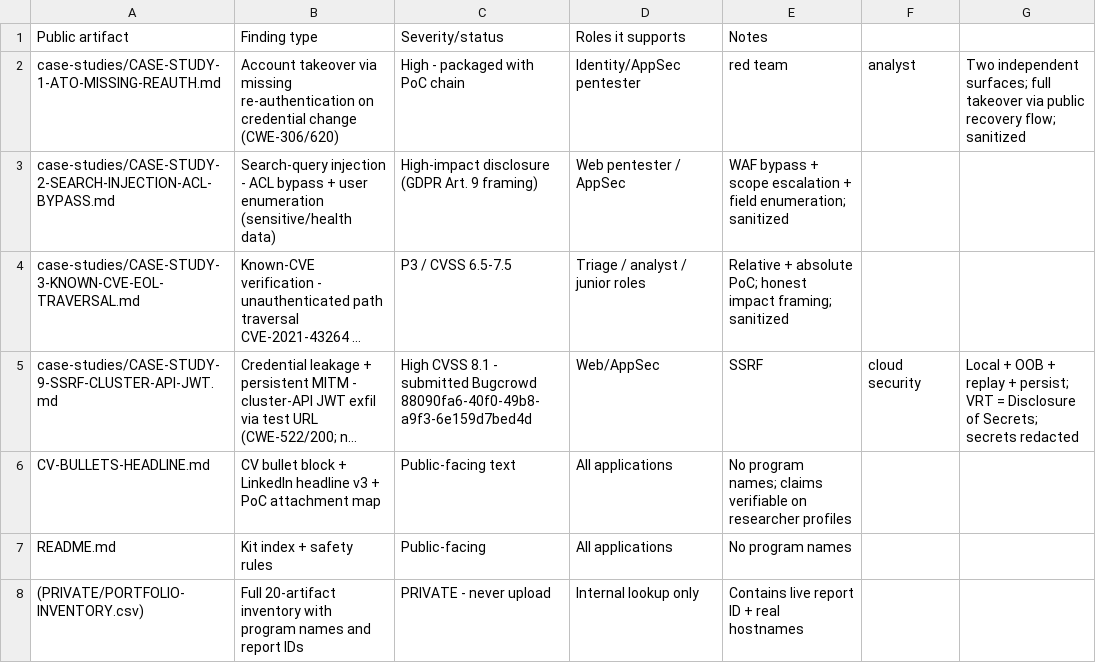
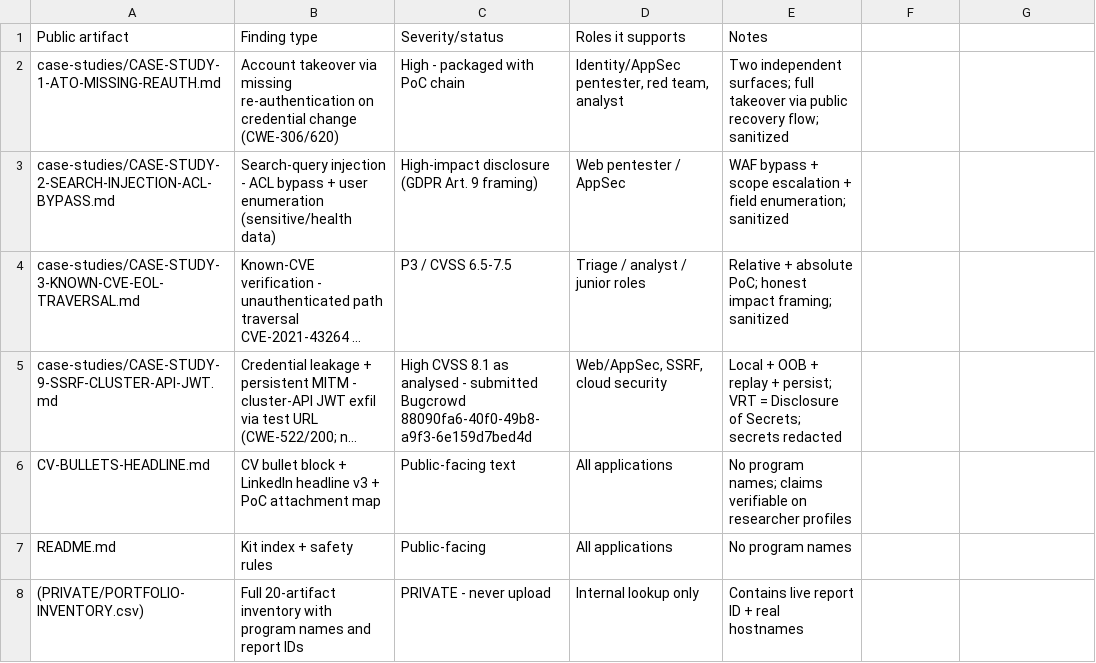
Before and after one commit to Rahadrab/PORTFOLIO, a CSV file: PORTFOLIO-INVENTORY.csv, drawn as a sheet; only a part is shown; long unchanged cells end in …; the diff covers the shown part only; the diff names each change by its address in the sheet, - before the commit and + after, or states it on an @@ line.

Commit message:
Add case studies 12-14 (source-review + live-proven authz findings); correct CS11 scope claims
- CS12 validateRole() boolean logic flaw - source-confirmed at upstream release, never submitted
- CS13 unauthenticated username oracle via self-registration - live-reproduced, corrects an email-oracle overclaim
- CS14 cross-tenant user-record creation via request-body tenantId - source-confirmed, takeover claim declined
- CS11 + CS4: replace 'correction filed' claims (no platform post was made) with in-case-study corrections
- README: findings table + role map updated; PORTFOLIO-INVENTORY.csv repaired (3 malformed rows) and extended
- All impact claims traceable to a named artefact; no untriaged severity stated as a verdict

```diff
--- a/PORTFOLIO-INVENTORY.csv
+++ b/PORTFOLIO-INVENTORY.csv
-D2 (Roles it supports): Identity/AppSec pentester
+D2 (Roles it supports): Identity/AppSec pentester, red team, analyst
-E2 (Notes): red team
+E2 (Notes): Two independent surfaces; full takeover via public recovery flow; sanitized
-F2: analyst
+F2: (empty)
-G2: Two independent surfaces; full takeover via public recovery flow; sanitized
+G2: (empty)
-C5 (Severity/status): …CVSS 8.1 - submitted…
+C5 (Severity/status): …CVSS 8.1 as analysed - submitted…
-D5 (Roles it supports): Web/AppSec
+D5 (Roles it supports): Web/AppSec, SSRF, cloud security
-E5 (Notes): SSRF
+E5 (Notes): Local + OOB + replay + persist; VRT = Disclosure of Secrets; secrets redacted
-F5: cloud security
+F5: (empty)
-G5: Local + OOB + replay + persist; VRT = Disclosure of Secrets; secrets redacted
+G5: (empty)
```
Also changed, not shown: 3 added rows and 6 edited cells elsewhere in this file, 6 other files.
